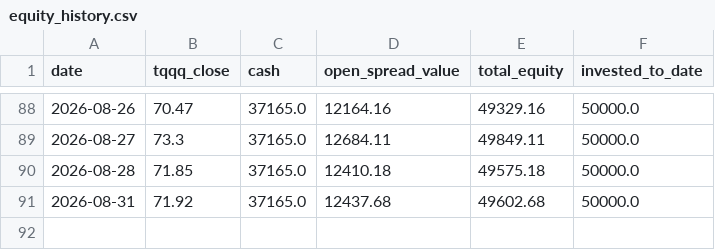
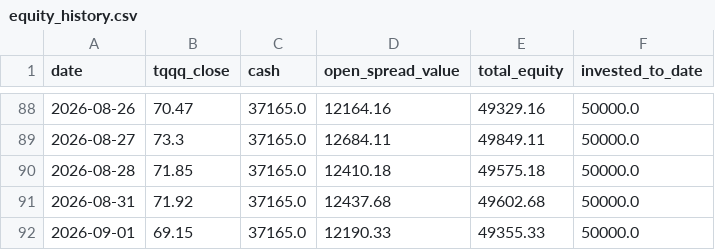
Before and after one commit to glatt-git/tqqq-journey, a CSV file: data/equity_history.csv, drawn as a sheet; only a part is shown, gaps mark what is left out.

```diff
--- a/data/equity_history.csv
+++ b/data/equity_history.csv
@@ -91 +91,2 @@ date,tqqq_close,cash,open_spread_value,total_equity,invested_to_date
 2026-08-31,71.92,37165.0,12437.68,49602.68,50000.0
+2026-09-01,69.15,37165.0,12190.33,49355.33,50000.0
```
